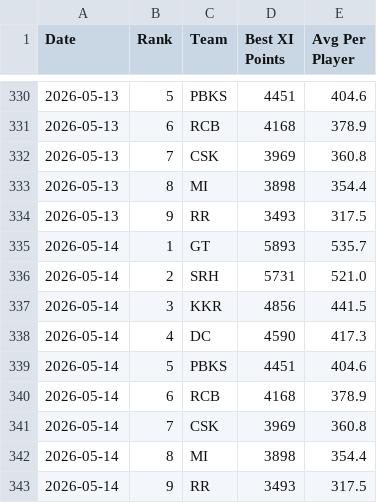
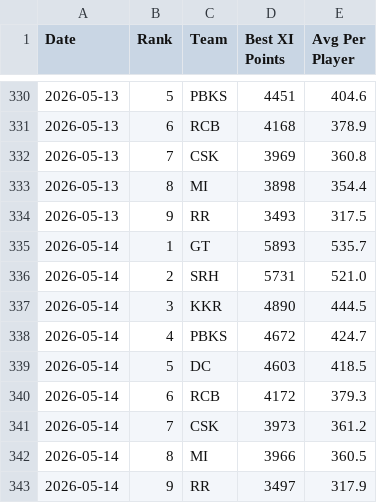
Before and after one commit to Malyala-Meghamsh/ipl-fantasy-league, a CSV file: ranking_history.csv, drawn as a sheet; only a part is shown, gaps mark what is left out.

```diff
--- a/ranking_history.csv
+++ b/ranking_history.csv
@@ -336,8 +336,8 @@ Date,Rank,Team,Best XI Points,Avg Per Player
 2026-05-14,2,SRH,5731,521.0
-2026-05-14,3,KKR,4856,441.5
-2026-05-14,4,DC,4590,417.3
-2026-05-14,5,PBKS,4451,404.6
-2026-05-14,6,RCB,4168,378.9
-2026-05-14,7,CSK,3969,360.8
-2026-05-14,8,MI,3898,354.4
-2026-05-14,9,RR,3493,317.5
+2026-05-14,3,KKR,4890,444.5
+2026-05-14,4,PBKS,4672,424.7
+2026-05-14,5,DC,4603,418.5
+2026-05-14,6,RCB,4172,379.3
+2026-05-14,7,CSK,3973,361.2
+2026-05-14,8,MI,3966,360.5
+2026-05-14,9,RR,3497,317.9
```
Also changed, not shown: ipl_fantasy_stats.csv, ipl_fantasy_stats_2026-05-14.csv, 1 other file.
